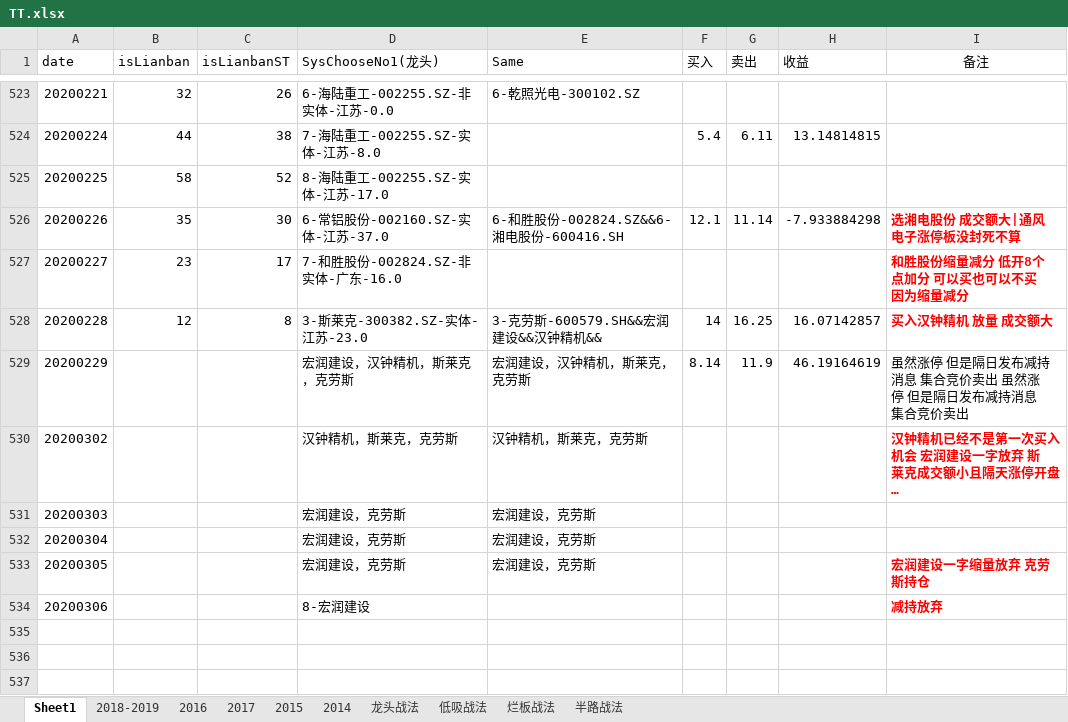
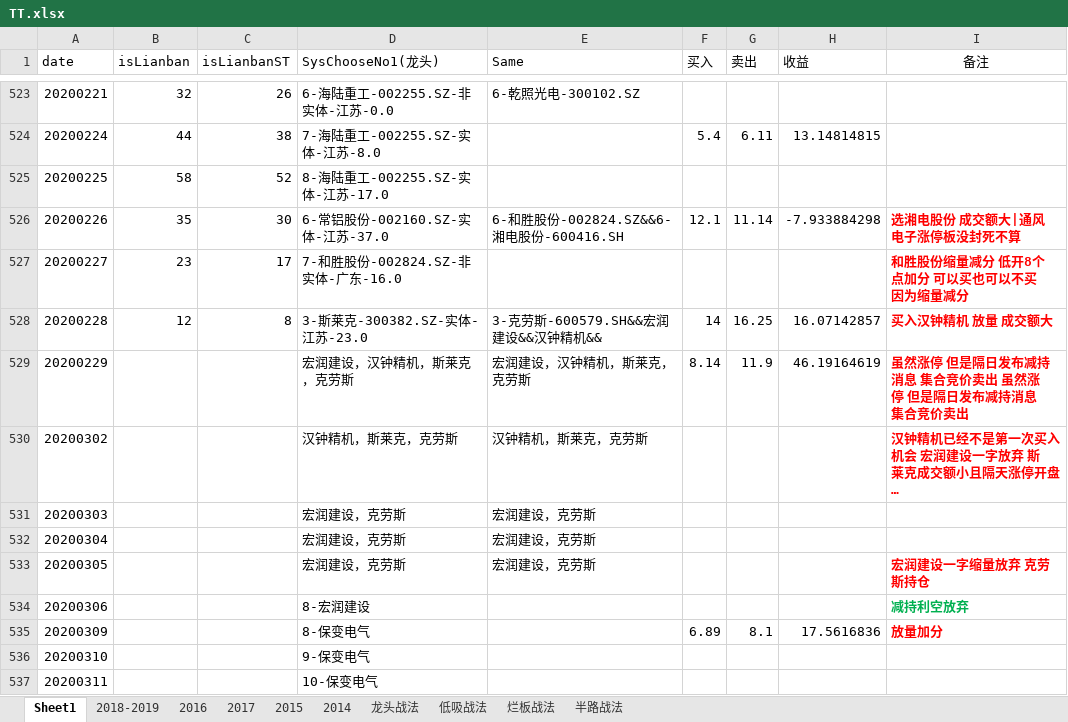
Before and after one commit to kweitan/myFinance, an Excel workbook: src/main/resources/static/xls/TT.xlsx, sheet Sheet1, drawn as a sheet; only a part is shown, gaps mark what is left out; long unchanged cells end in …; values as stored, in another font and other column widths than the file's, no borders; conditional formats not drawn; the diff names each change by its address in the sheet, - before the commit and + after, or states it on an @@ line.

```diff
--- a/src/main/resources/static/xls/TT.xlsx (sheet Sheet1)
+++ b/src/main/resources/static/xls/TT.xlsx (sheet Sheet1)
@@ I529 bold: off → on, text colour: black → #FF0000 @@
-I534 (备注): 减持放弃
+I534 (备注): 减持利空放弃
-I534 text colour: #FF0000
+I534 text colour: #00B050
+row 535: 20200309 |  |  | 8-保变电气 |  | 6.89 | 8.1 | 17.5616836 | 放量加分
+row 536: 20200310 |  |  | 9-保变电气
+row 537: 20200311 |  |  | 10-保变电气
```
Also changed, not shown: 1 other file.
